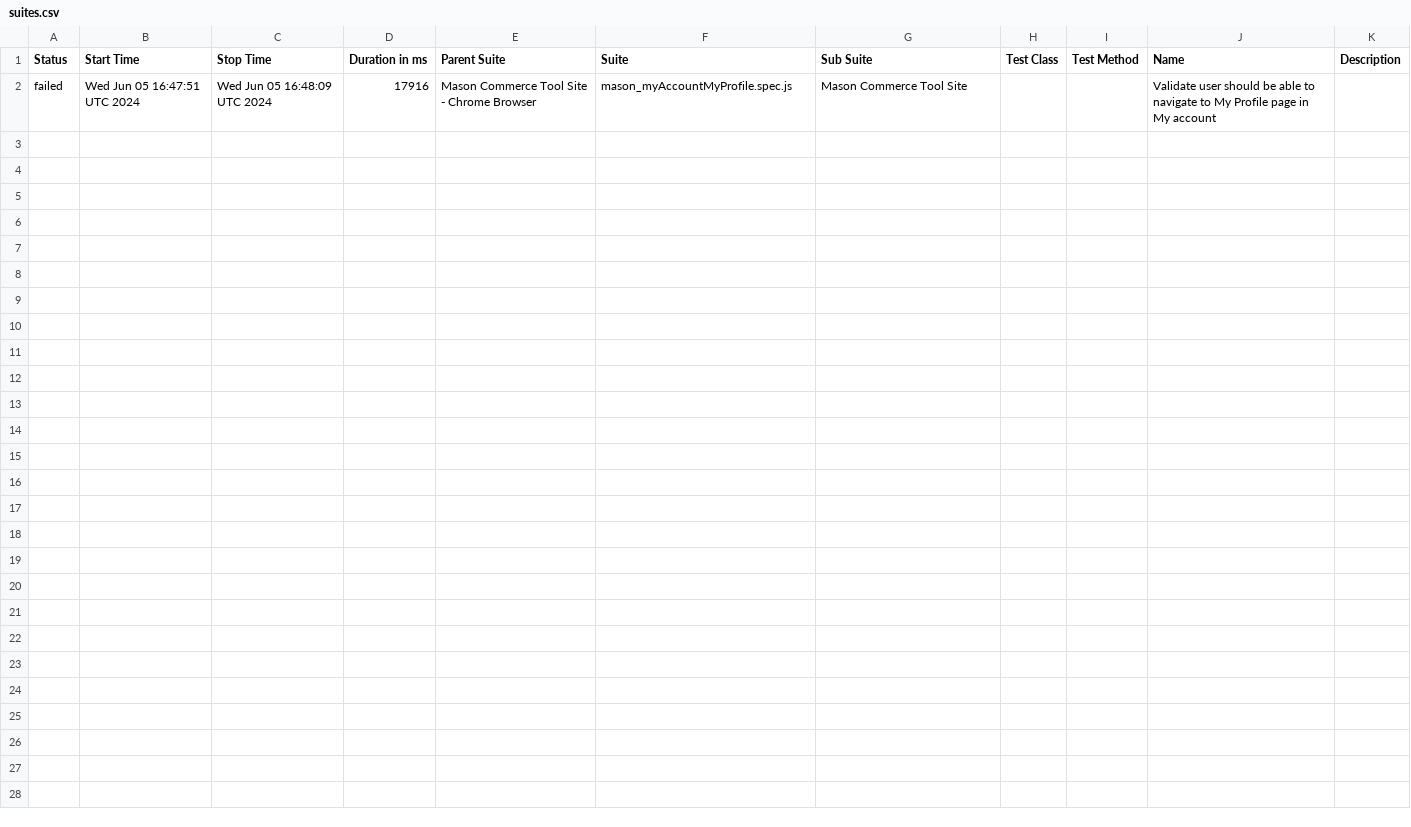
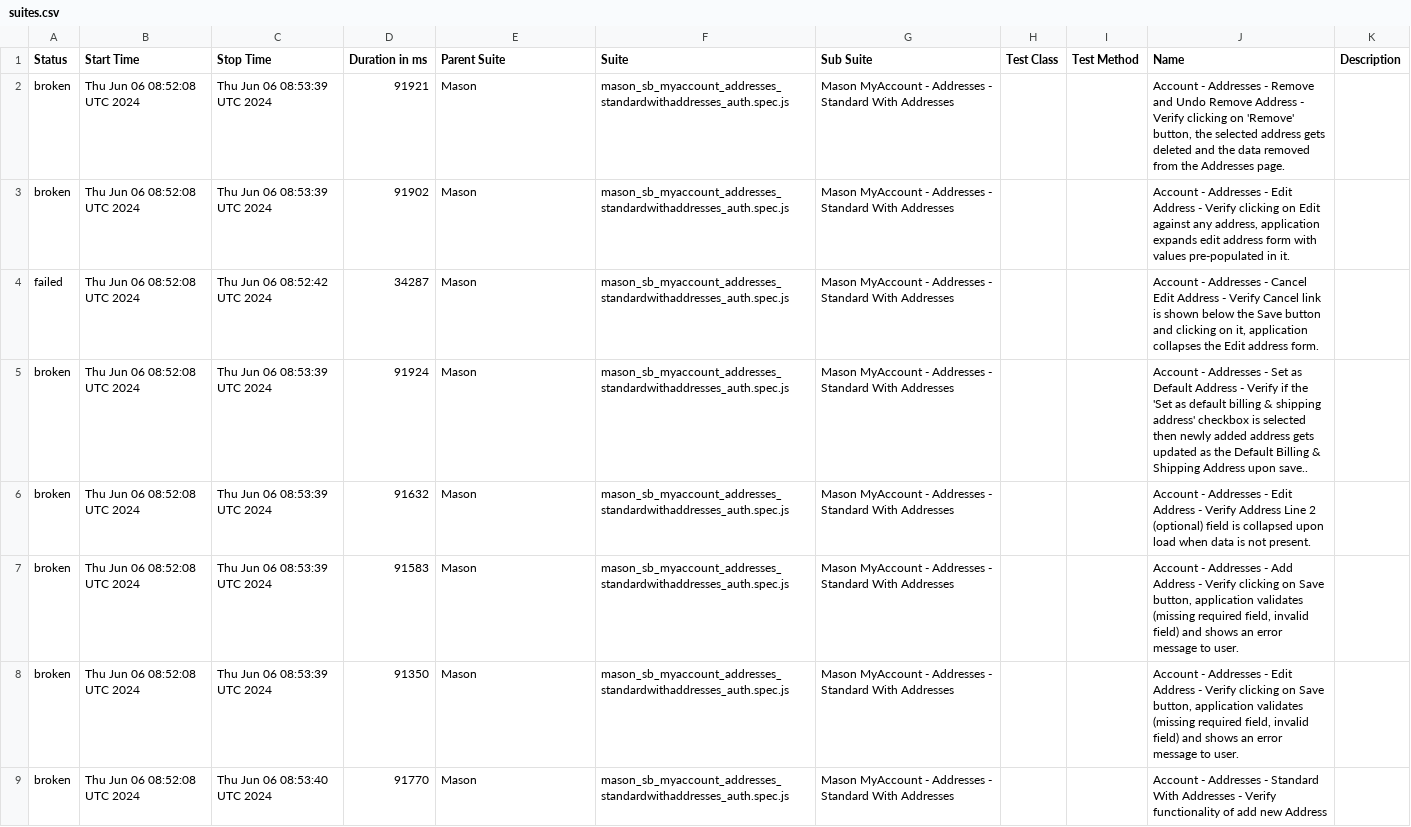
Before and after one commit to koushikmasonautomation2024/ct_ui_automation, a CSV file: data/suites.csv, drawn as a sheet.

```diff
--- a/data/suites.csv
+++ b/data/suites.csv
@@ -1,2 +1,9 @@
 "Status","Start Time","Stop Time","Duration in ms","Parent Suite","Suite","Sub Suite","Test Class","Test Method","Name","Description"
-"failed","Wed Jun 05 16:47:51 UTC 2024","Wed Jun 05 16:48:09 UTC 2024","17916","Mason Commerce Tool Site - Chrome Browser","mason_myAccountMyProfile.spec.js","Mason Commerce Tool Site","","","Validate user should be able to navigate to My Profile page in My account",""
+"broken","Thu Jun 06 08:52:08 UTC 2024","Thu Jun 06 08:53:39 UTC 2024","91921","Mason","mason_sb_myaccount_addresses_standardwithaddresses_auth.spec.js","Mason MyAccount - Addresses - Standard With Addresses","","","Account - Addresses - Remove and Undo Remove Address - Verify clicking on 'Remove' button, the selected address gets deleted and the data removed from the Addresses page.",""
+"broken","Thu Jun 06 08:52:08 UTC 2024","Thu Jun 06 08:53:39 UTC 2024","91902","Mason","mason_sb_myaccount_addresses_standardwithaddresses_auth.spec.js","Mason MyAccount - Addresses - Standard With Addresses","","","Account - Addresses - Edit Address - Verify clicking on Edit against any address, application expands edit address form with values pre-populated in it.",""
+"failed","Thu Jun 06 08:52:08 UTC 2024","Thu Jun 06 08:52:42 UTC 2024","34287","Mason","mason_sb_myaccount_addresses_standardwithaddresses_auth.spec.js","Mason MyAccount - Addresses - Standard With Addresses","","","Account - Addresses - Cancel Edit Address - Verify Cancel link is shown below the Save button and clicking on it, application collapses the Edit address form.",""
+"broken","Thu Jun 06 08:52:08 UTC 2024","Thu Jun 06 08:53:39 UTC 2024","91924","Mason","mason_sb_myaccount_addresses_standardwithaddresses_auth.spec.js","Mason MyAccount - Addresses - Standard With Addresses","","","Account - Addresses - Set as Default Address - Verify if the 'Set as default billing & shipping address' checkbox is selected then newly added address gets updated as the Default Billing & Shipping Address upon save..",""
+"broken","Thu Jun 06 08:52:08 UTC 2024","Thu Jun 06 08:53:39 UTC 2024","91632","Mason","mason_sb_myaccount_addresses_standardwithaddresses_auth.spec.js","Mason MyAccount - Addresses - Standard With Addresses","","","Account - Addresses - Edit Address - Verify Address Line 2 (optional) field is collapsed upon load when data is not present.",""
+"broken","Thu Jun 06 08:52:08 UTC 2024","Thu Jun 06 08:53:39 UTC 2024","91583","Mason","mason_sb_myaccount_addresses_standardwithaddresses_auth.spec.js","Mason MyAccount - Addresses - Standard With Addresses","","","Account - Addresses - Add Address - Verify clicking on Save button, application validates (missing required field, invalid field) and shows an error message to user.",""
+"broken","Thu Jun 06 08:52:08 UTC 2024","Thu Jun 06 08:53:39 UTC 2024","91350","Mason","mason_sb_myaccount_addresses_standardwithaddresses_auth.spec.js","Mason MyAccount - Addresses - Standard With Addresses","","","Account - Addresses - Edit Address - Verify clicking on Save button, application validates (missing required field, invalid field) and shows an error message to user.",""
+"broken","Thu Jun 06 08:52:08 UTC 2024","Thu Jun 06 08:53:40 UTC 2024","91770","Mason","mason_sb_myaccount_addresses_standardwithaddresses_auth.spec.js","Mason MyAccount - Addresses - Standard With Addresses","","","Account - Addresses - Standard With Addresses - Verify functionality of add new Address",""
```
Also changed, not shown: 46 other files.
